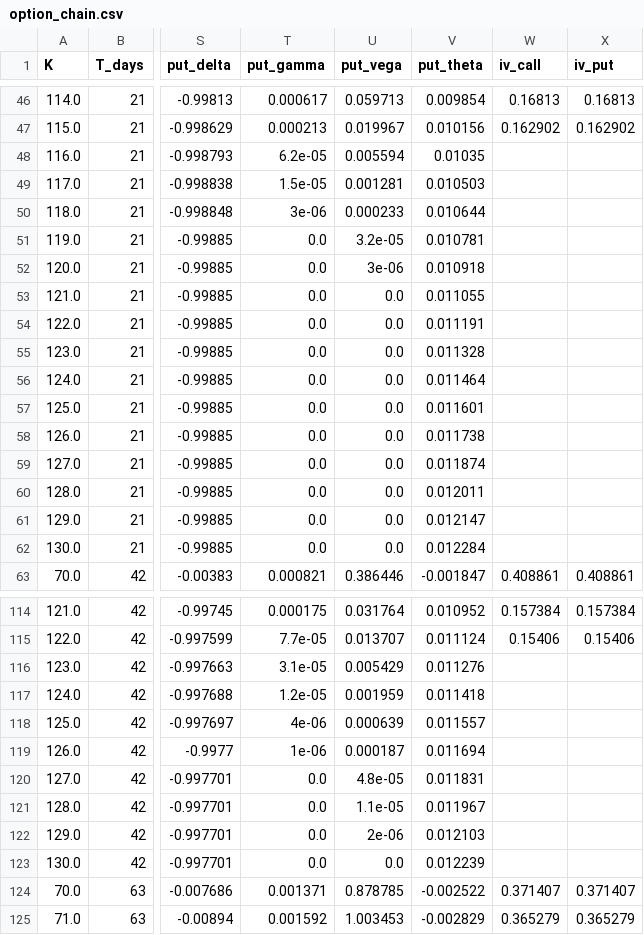
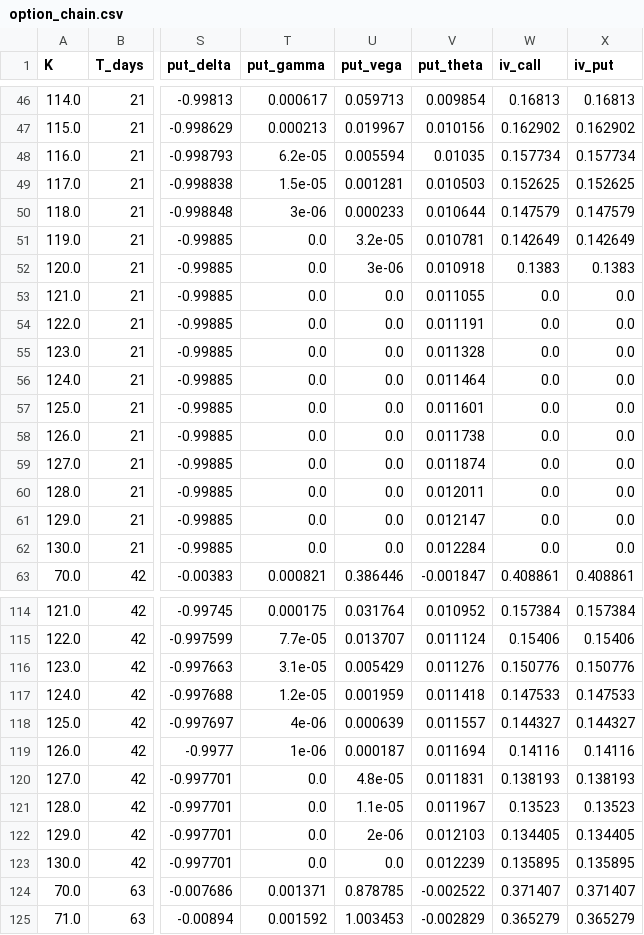
Before and after one commit to Elias171204/portfolio-eliasbenguedda, a CSV file: Options/Datas/option_chain.csv, drawn as a sheet; only a part is shown, gaps mark what is left out; the diff covers the shown part only; the diff names each change by its address in the sheet, - before the commit and + after, or states it on an @@ line.

```diff
--- a/Options/Datas/option_chain.csv
+++ b/Options/Datas/option_chain.csv
-W48 (iv_call): (empty)
+W48 (iv_call): 0.157734
-X48 (iv_put): (empty)
+X48 (iv_put): 0.157734
-W49 (iv_call): (empty)
+W49 (iv_call): 0.152625
-X49 (iv_put): (empty)
+X49 (iv_put): 0.152625
-W50 (iv_call): (empty)
+W50 (iv_call): 0.147579
-X50 (iv_put): (empty)
+X50 (iv_put): 0.147579
-W51 (iv_call): (empty)
+W51 (iv_call): 0.142649
-X51 (iv_put): (empty)
+X51 (iv_put): 0.142649
-W52 (iv_call): (empty)
+W52 (iv_call): 0.1383
-X52 (iv_put): (empty)
+X52 (iv_put): 0.1383
-W53:W62 (iv_call): (empty)
+W53:W62 (iv_call): 0.0
-X53:X62 (iv_put): (empty)
+X53:X62 (iv_put): 0.0
-W116 (iv_call): (empty)
+W116 (iv_call): 0.150776
-X116 (iv_put): (empty)
+X116 (iv_put): 0.150776
-W117 (iv_call): (empty)
+W117 (iv_call): 0.147533
-X117 (iv_put): (empty)
+X117 (iv_put): 0.147533
-W118 (iv_call): (empty)
+W118 (iv_call): 0.144327
-X118 (iv_put): (empty)
+X118 (iv_put): 0.144327
-W119 (iv_call): (empty)
+W119 (iv_call): 0.14116
-X119 (iv_put): (empty)
+X119 (iv_put): 0.14116
-W120 (iv_call): (empty)
+W120 (iv_call): 0.138193
-X120 (iv_put): (empty)
+X120 (iv_put): 0.138193
-W121 (iv_call): (empty)
+W121 (iv_call): 0.13523
-X121 (iv_put): (empty)
+X121 (iv_put): 0.13523
-W122 (iv_call): (empty)
+W122 (iv_call): 0.134405
-X122 (iv_put): (empty)
+X122 (iv_put): 0.134405
-W123 (iv_call): (empty)
+W123 (iv_call): 0.135895
-X123 (iv_put): (empty)
+X123 (iv_put): 0.135895
```
Also changed, not shown: 6 edited cells elsewhere in this file, 16 other files.
